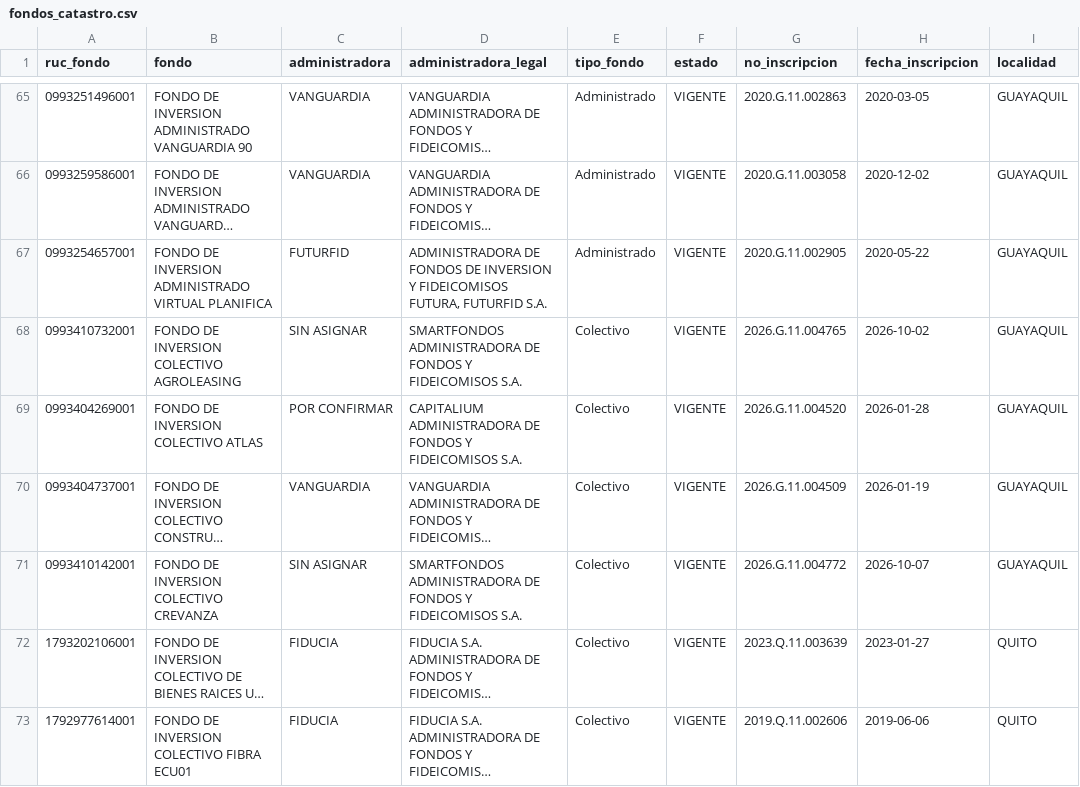
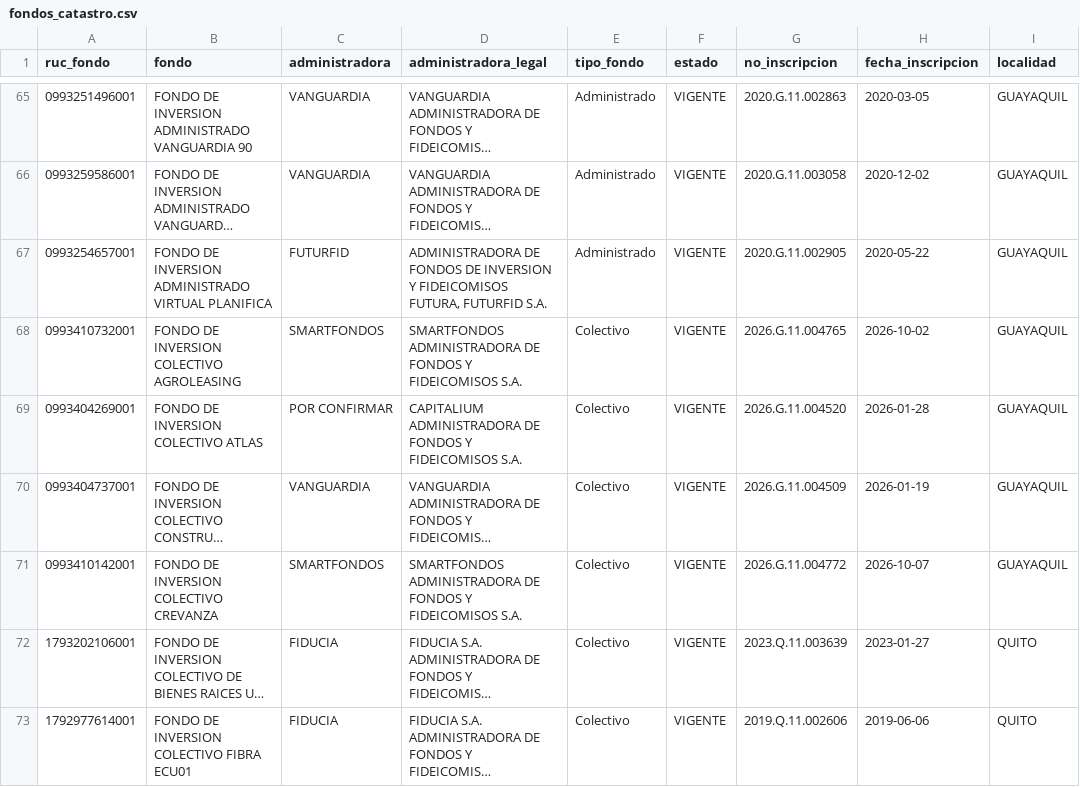
Before and after one commit to educedeno/fondos-scvs, a CSV file: datos/fondos_catastro.csv, drawn as a sheet; only a part is shown, gaps mark what is left out; long unchanged cells end in …; the diff covers the shown part only; the diff names each change by its address in the sheet, - before the commit and + after, or states it on an @@ line.

```diff
--- a/datos/fondos_catastro.csv
+++ b/datos/fondos_catastro.csv
-C68 (administradora): SIN ASIGNAR
+C68 (administradora): SMARTFONDOS
-C71 (administradora): SIN ASIGNAR
+C71 (administradora): SMARTFONDOS
```
Also changed, not shown: 4 edited cells elsewhere in this file, datos/fondos_rendimiento.csv, 3 other files.
